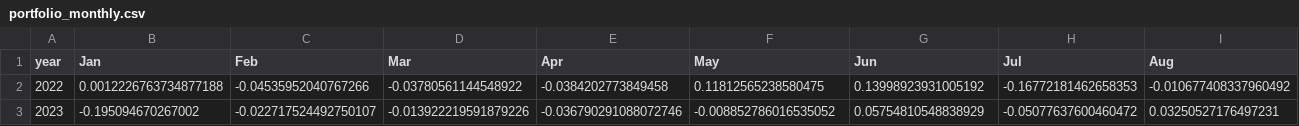
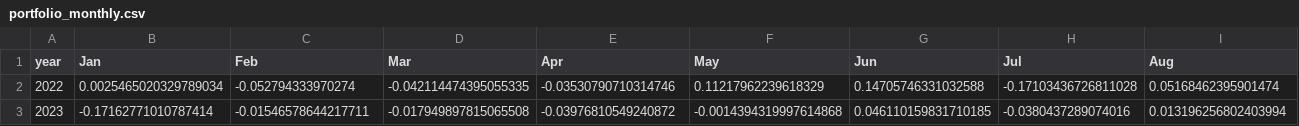
Before and after one commit to Maouv/Quant-bot, a CSV file: experimental/exp8_btc_gate/portfolio_monthly.csv, drawn as a sheet; only a part is shown; the diff covers the shown part only; the diff names each change by its address in the sheet, - before the commit and + after, or states it on an @@ line.

```diff
--- a/experimental/exp8_btc_gate/portfolio_monthly.csv
+++ b/experimental/exp8_btc_gate/portfolio_monthly.csv
-B2 (Jan): 0.0012226763734877188
+B2 (Jan): 0.0025465020329789034
-C2 (Feb): -0.04535952040767266
+C2 (Feb): -0.052794333970274
-D2 (Mar): -0.03780561144548922
+D2 (Mar): -0.042114474395055335
-E2 (Apr): -0.0384202773849458
+E2 (Apr): -0.03530790710314746
-F2 (May): 0.11812565238580475
+F2 (May): 0.11217962239618329
-G2 (Jun): 0.13998923931005192
+G2 (Jun): 0.14705746331032588
-H2 (Jul): -0.16772181462658353
+H2 (Jul): -0.17103436726811028
-I2 (Aug): -0.010677408337960492
+I2 (Aug): 0.05168462395901474
-B3 (Jan): -0.195094670267002
+B3 (Jan): -0.17162771010787414
-C3 (Feb): -0.022717524492750107
+C3 (Feb): -0.01546578644217711
-D3 (Mar): -0.013922219591879226
+D3 (Mar): -0.017949897815065508
-E3 (Apr): -0.036790291088072746
+E3 (Apr): -0.03976810549240872
-F3 (May): -0.008852786016535052
+F3 (May): -0.0014394319997614868
-G3 (Jun): 0.05754810548838929
+G3 (Jun): 0.046110159831710185
-H3 (Jul): -0.05077637600460472
+H3 (Jul): -0.0380437289074016
-I3 (Aug): 0.03250527176497231
+I3 (Aug): 0.013196256802403994
```
Also changed, not shown: 36 edited cells elsewhere in this file, experimental/exp8_btc_gate/portfolio_attribution.csv, experimental/exp8_btc_gate/portfolio_pnl.csv, 10 other files.
